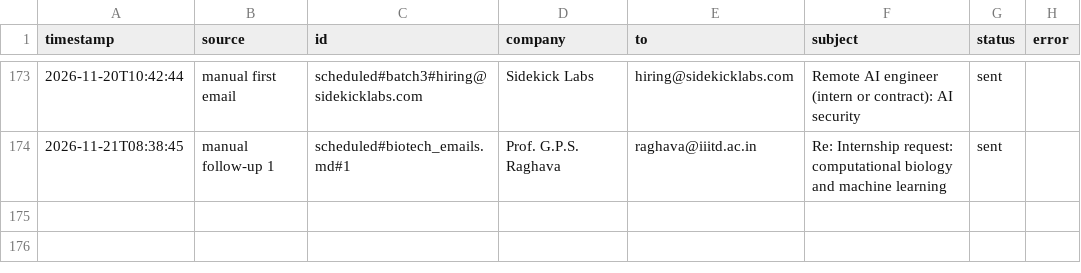
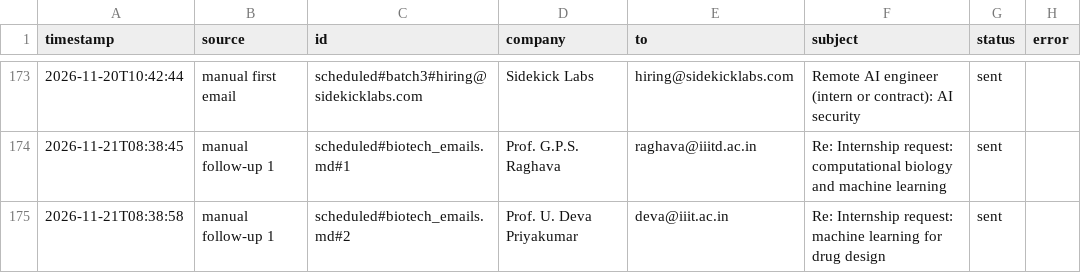
Before and after one commit to Anushre2005/auto-mail, a CSV file: sent_log.csv, drawn as a sheet; only a part is shown, gaps mark what is left out.

Commit message:
update from app

```diff
--- a/sent_log.csv
+++ b/sent_log.csv
@@ -174 +174,2 @@ timestamp,source,id,company,to,subject,status,error
 2026-11-21T08:38:45,manual follow-up 1,scheduled#biotech_emails.md#1,Prof. G.P.S. Raghava,raghava@iiitd.ac.in,Re: Internship request: computational biology and machine learning,sent,
+2026-11-21T08:38:58,manual follow-up 1,scheduled#biotech_emails.md#2,Prof. U. Deva Priyakumar,deva@iiit.ac.in,Re: Internship request: machine learning for drug design,sent,
```
